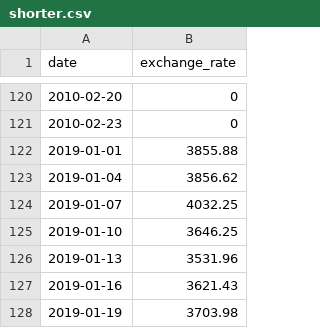
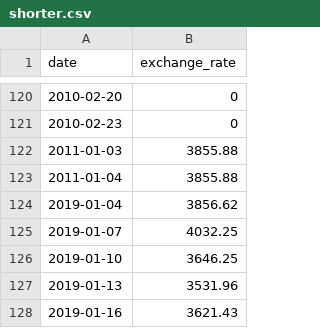
Before and after one commit to alistair-kane/C-Piscine, a CSV file: C09/ex00/shorter.csv, drawn as a sheet; only a part is shown, gaps mark what is left out; the shorter side is filled out with more unchanged rows.

```diff
--- a/C09/ex00/shorter.csv
+++ b/C09/ex00/shorter.csv
@@ -121,3 +121,4 @@ date,exchange_rate
 2010-02-23,0
-2019-01-01,3855.88
+2011-01-03,3855.88
+2011-01-04,3855.88
 2019-01-04,3856.62
```
Also changed, not shown: 5 other files.
